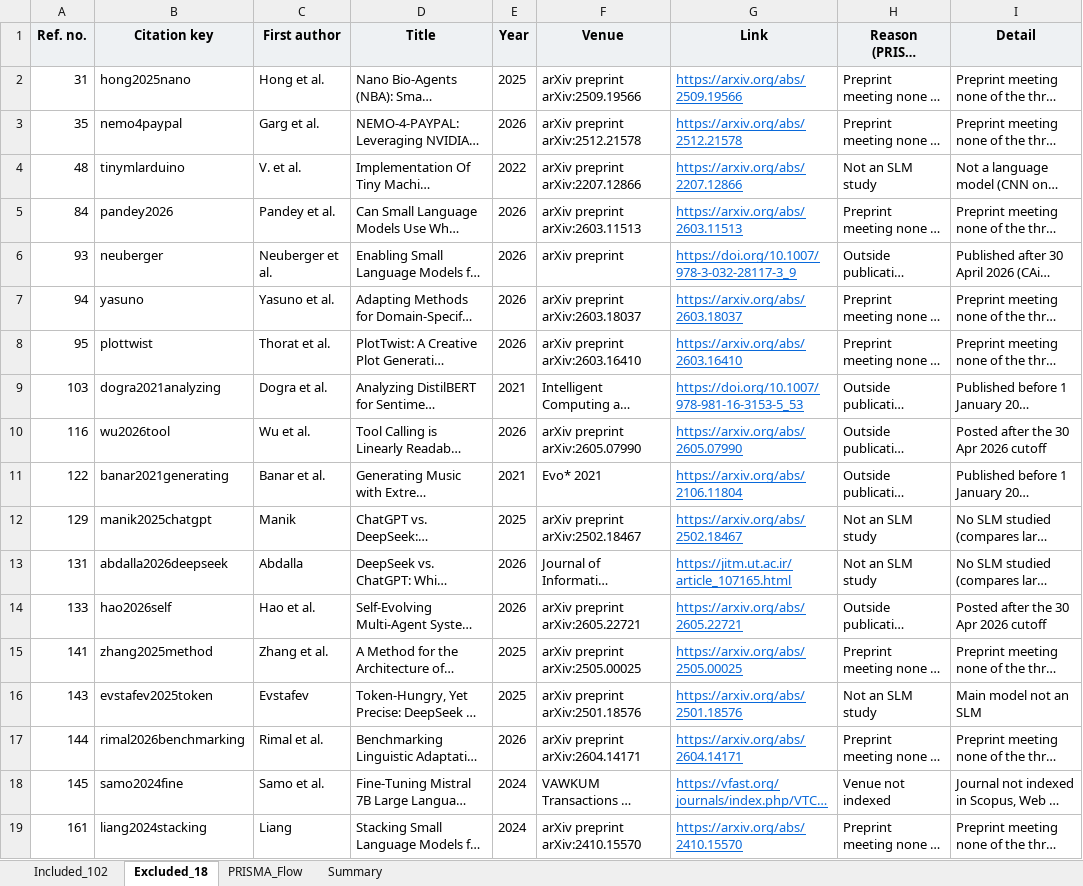
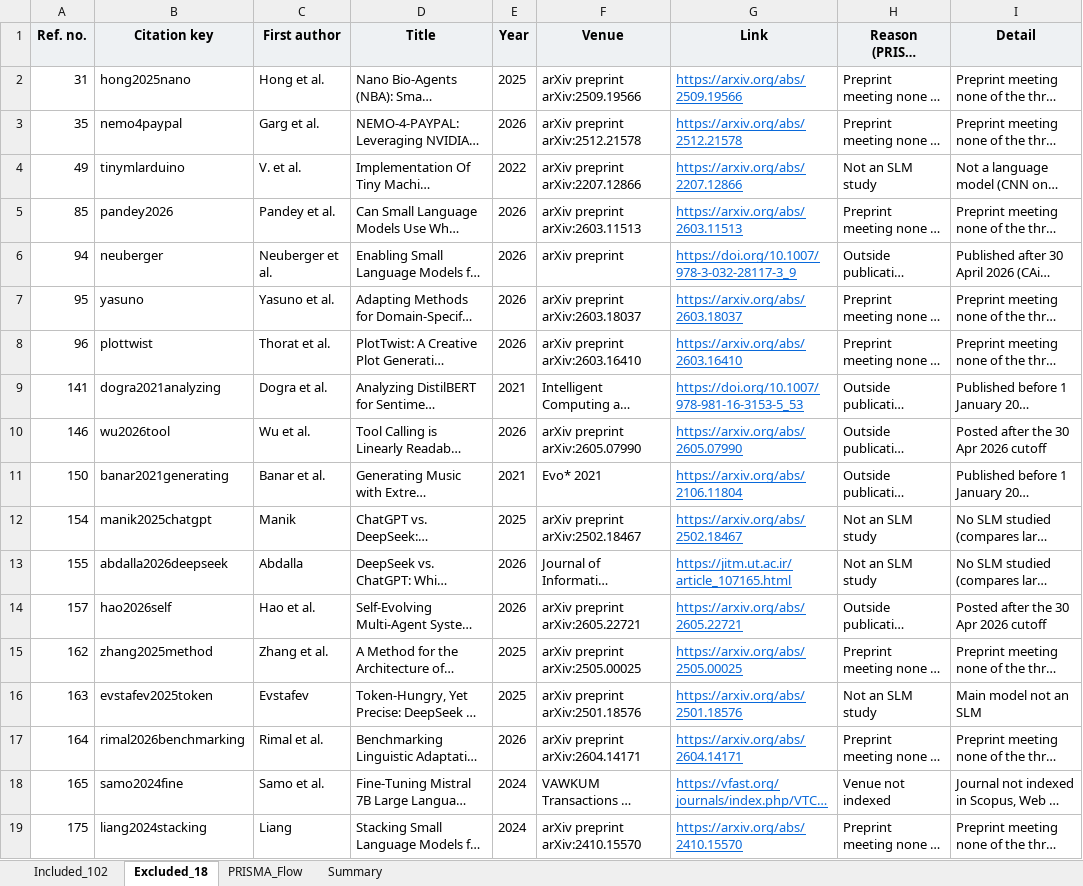
Before and after one commit to Codewithsayanjib/slm-systematic-review, an Excel workbook: SLM_Review_Dataset.xlsx, sheet Excluded_18, drawn as a sheet; long unchanged cells end in …; values as stored, in another font and other column widths than the file's, no borders; the diff names each change by its address in the sheet, - before the commit and + after, or states it on an @@ line.

```diff
--- a/SLM_Review_Dataset.xlsx (sheet Excluded_18)
+++ b/SLM_Review_Dataset.xlsx (sheet Excluded_18)
-A4 (Ref. no.): 48
+A4 (Ref. no.): 49
-A5 (Ref. no.): 84
+A5 (Ref. no.): 85
-A6 (Ref. no.): 93
+A6 (Ref. no.): 94
-A7 (Ref. no.): 94
+A7 (Ref. no.): 95
-A8 (Ref. no.): 95
+A8 (Ref. no.): 96
-A9 (Ref. no.): 103
+A9 (Ref. no.): 141
-A10 (Ref. no.): 116
+A10 (Ref. no.): 146
-A11 (Ref. no.): 122
+A11 (Ref. no.): 150
-A12 (Ref. no.): 129
+A12 (Ref. no.): 154
-A13 (Ref. no.): 131
+A13 (Ref. no.): 155
-A14 (Ref. no.): 133
+A14 (Ref. no.): 157
-A15 (Ref. no.): 141
+A15 (Ref. no.): 162
-A16 (Ref. no.): 143
+A16 (Ref. no.): 163
-A17 (Ref. no.): 144
+A17 (Ref. no.): 164
-A18 (Ref. no.): 145
+A18 (Ref. no.): 165
-A19 (Ref. no.): 161
+A19 (Ref. no.): 175
```
Also changed, not shown: sheet Included_102, sheet Summary, charts or pictures, 1 other file.
